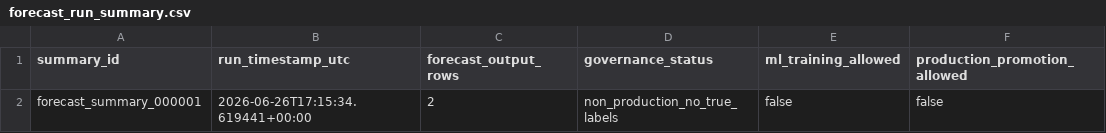
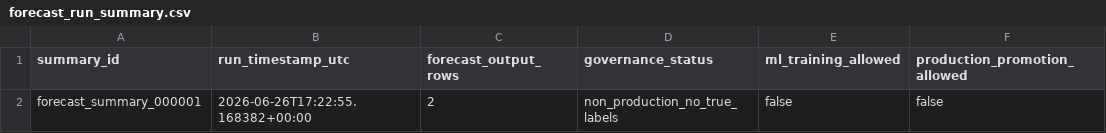
Before and after one commit to Jose3838/AI-RPCT, a CSV file: data/forecast_run_summary.csv, drawn as a sheet.

```diff
--- a/data/forecast_run_summary.csv
+++ b/data/forecast_run_summary.csv
@@ -1,2 +1,2 @@
 summary_id,run_timestamp_utc,forecast_output_rows,governance_status,ml_training_allowed,production_promotion_allowed
-forecast_summary_000001,2026-06-26T17:15:34.619441+00:00,2,non_production_no_true_labels,false,false
+forecast_summary_000001,2026-06-26T17:22:55.168382+00:00,2,non_production_no_true_labels,false,false
```
Also changed, not shown: data/data_asset_registry.csv, data/decision_history.csv, 14 other files.
